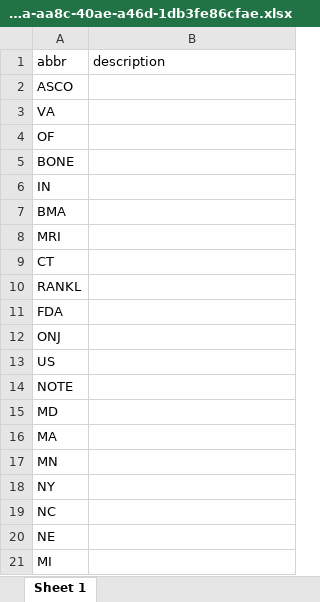
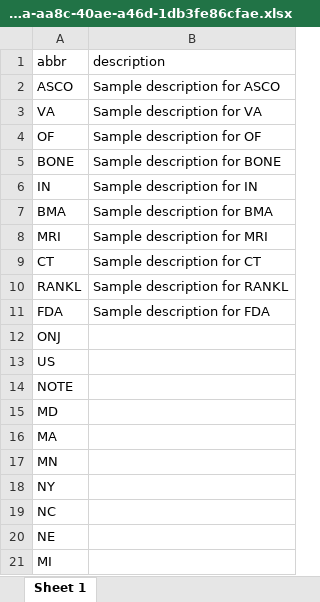
Before and after one commit to kiran-madke/node-monsoon, an Excel workbook: scripts/abbreviation/data/excel_uploads/d9a7608a-aa8c-40ae-a46d-1db3fe86cfae.xlsx, sheet Sheet 1, drawn as a sheet; values as stored, in another font and other column widths than the file's, no borders; the diff names each change by its address in the sheet, - before the commit and + after, or states it on an @@ line.

```diff
--- a/scripts/abbreviation/data/excel_uploads/d9a7608a-aa8c-40ae-a46d-1db3fe86cfae.xlsx (sheet Sheet 1)
+++ b/scripts/abbreviation/data/excel_uploads/d9a7608a-aa8c-40ae-a46d-1db3fe86cfae.xlsx (sheet Sheet 1)
-B2 (description): (empty)
+B2 (description): Sample description for ASCO
-B3 (description): (empty)
+B3 (description): Sample description for VA
-B4 (description): (empty)
+B4 (description): Sample description for OF
-B5 (description): (empty)
+B5 (description): Sample description for BONE
-B6 (description): (empty)
+B6 (description): Sample description for IN
-B7 (description): (empty)
+B7 (description): Sample description for BMA
-B8 (description): (empty)
+B8 (description): Sample description for MRI
-B9 (description): (empty)
+B9 (description): Sample description for CT
-B10 (description): (empty)
+B10 (description): Sample description for RANKL
-B11 (description): (empty)
+B11 (description): Sample description for FDA
```
Also changed, not shown: 2 other files.
